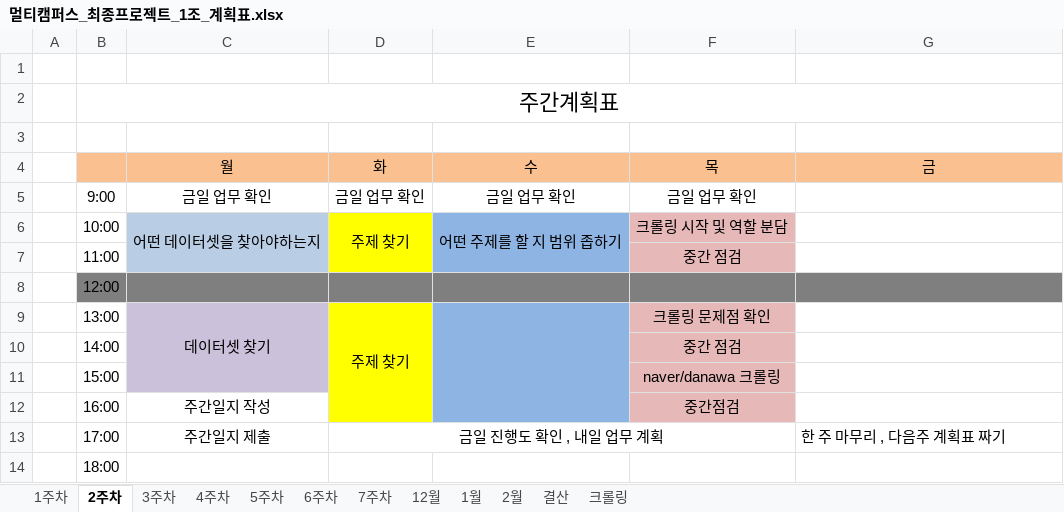
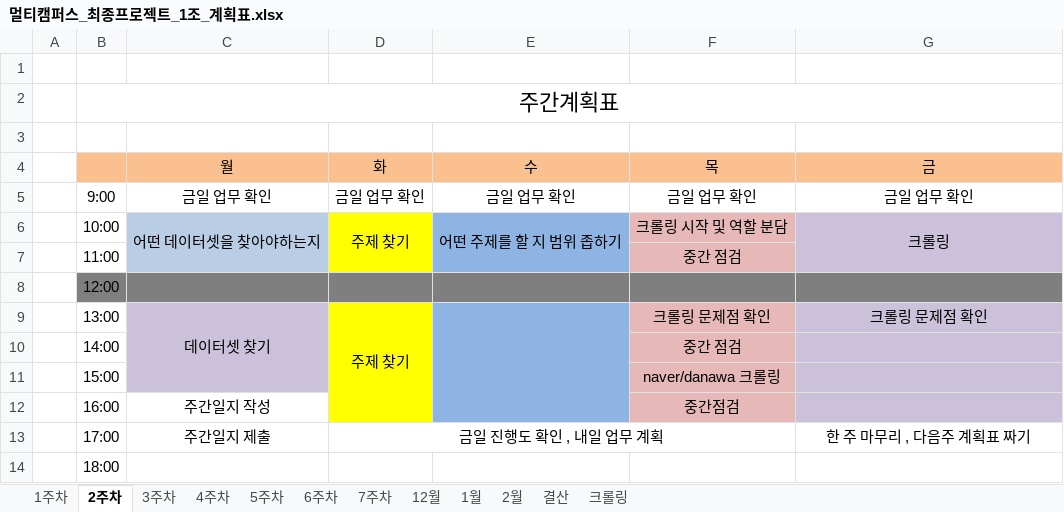
Before and after one commit to JUICE-JinHyeong/multicampus_final_First, an Excel workbook: final_project/프로젝트 필요 양식/멀티캠퍼스_최종프로젝트_1조_계획표.xlsx, sheet 2주차, drawn as a sheet; values as stored, in another font and other column widths than the file's, no borders; charts and pictures not drawn; the diff names each change by its address in the sheet, - before the commit and + after, or states it on an @@ line.

```diff
--- a/final_project/프로젝트 필요 양식/멀티캠퍼스_최종프로젝트_1조_계획표.xlsx (sheet 2주차)
+++ b/final_project/프로젝트 필요 양식/멀티캠퍼스_최종프로젝트_1조_계획표.xlsx (sheet 2주차)
-G5 (금): (empty)
+G5 (금): 금일 업무 확인
-G6 (금): (empty)
+G6 (금): 크롤링
-G6:G7 fill: none
+G6:G7 fill: #CCC1DA
+G6:G7 merged
-G9 (금): (empty)
+G9 (금): 크롤링 문제점 확인
-G9:G12 fill: none
+G9:G12 fill: #CCC1DA
-G13 alignment: left
+G13 alignment: center
```
Also changed, not shown: sheet 크롤링, sheet 결산, sheet 1월, formulas that keep their value.
